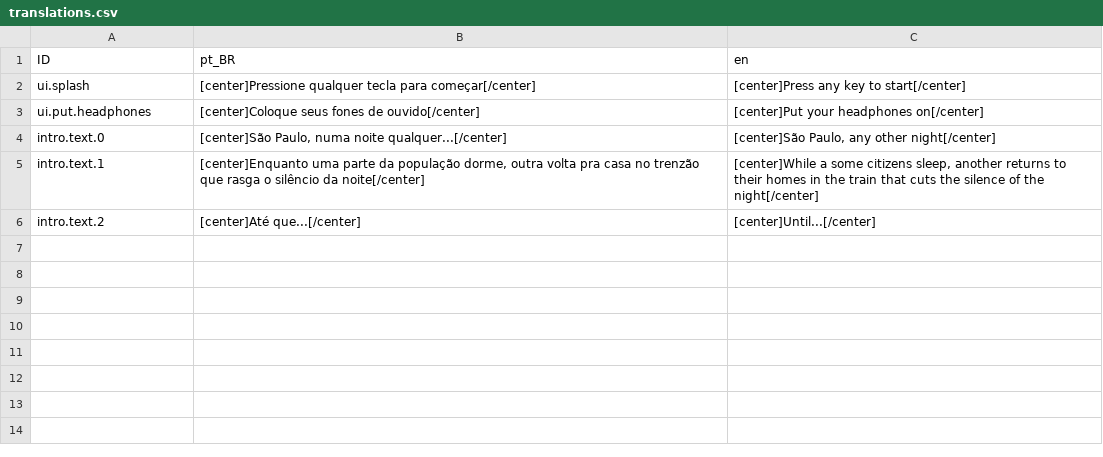
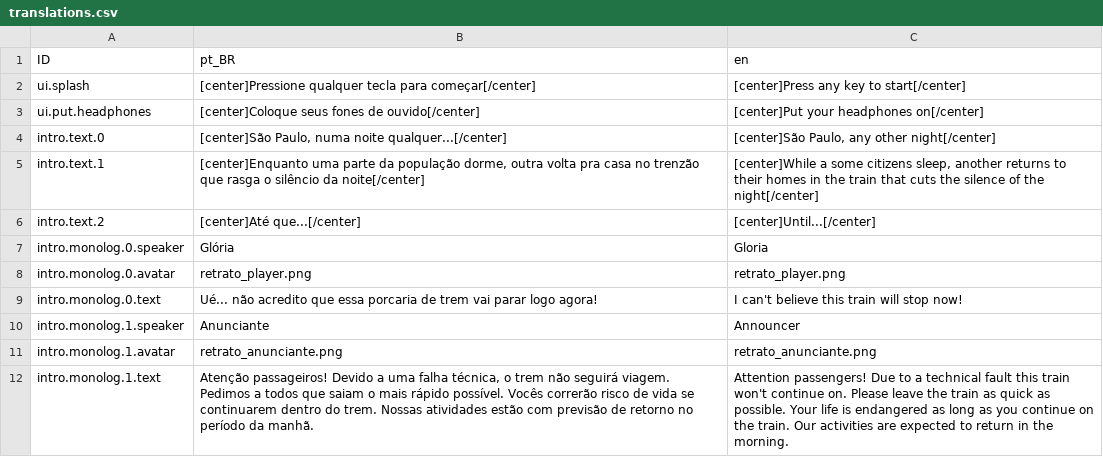
Before and after one commit to nawarian/imobilidade-urbana, a CSV file: lang/translations.csv, drawn as a sheet; the diff names each change by its address in the sheet, - before the commit and + after, or states it on an @@ line.

```diff
--- a/lang/translations.csv
+++ b/lang/translations.csv
+row 7: intro.monolog.0.speaker | Glória | Gloria
+row 8: intro.monolog.0.avatar | retrato_player.png | retrato_player.png
+row 9: intro.monolog.0.text | Ué... não acredito que essa porcaria de trem vai parar logo agora! | I can't believe this train will stop now!
+row 10: intro.monolog.1.speaker | Anunciante | Announcer
+row 11: intro.monolog.1.avatar | retrato_anunciante.png | retrato_anunciante.png
+row 12: intro.monolog.1.text | Atenção passageiros! Devido a uma falha técnica, o trem não seguirá viagem. Pedimos a todos que saiam o mais rápido possível. Vocês correrão risco de vida se continuarem dentro do trem. Nossas atividades estão com previsão de retorno no período da manhã. | Attention passengers! Due to a technical fault this train won't continue on. Please leave the train as quick as possible. Your life is endangered as long as you continue on the train. Our activities are expected to return in the morning.
```
Also changed, not shown: 44 other files.
